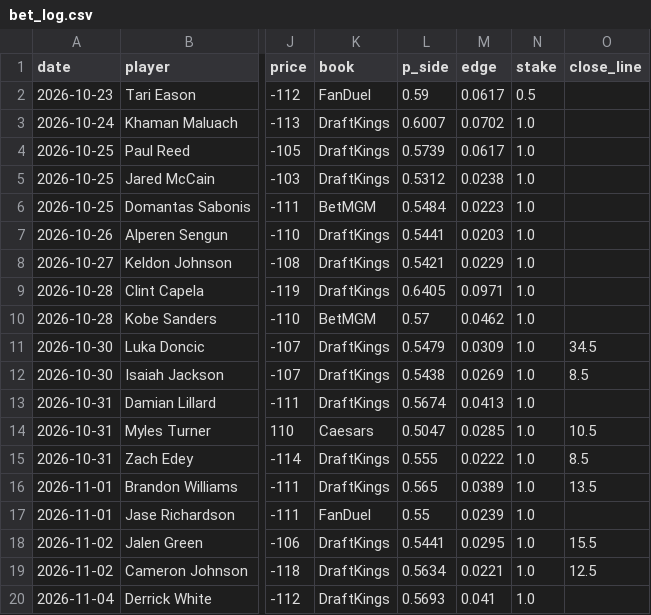
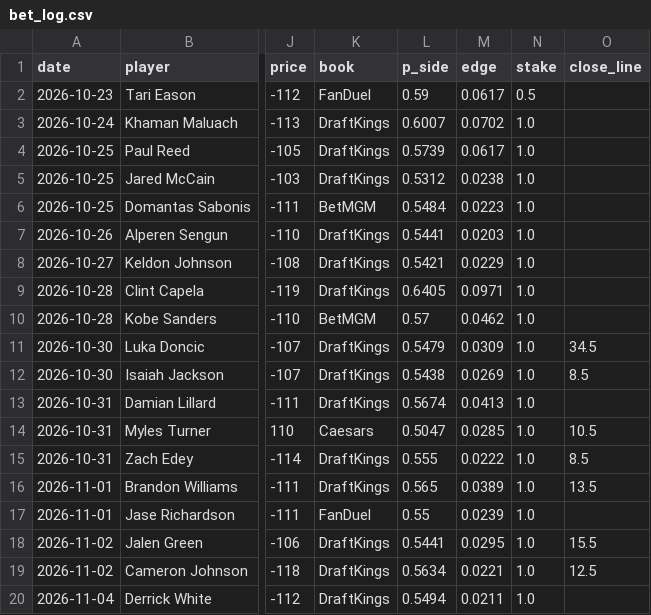
Before and after one commit to abeilke2002/belch-bets, a CSV file: odds_model/data/bet_log.csv, drawn as a sheet; only a part is shown, gaps mark what is left out; the diff names each change by its address in the sheet, - before the commit and + after, or states it on an @@ line.

```diff
--- a/odds_model/data/bet_log.csv
+++ b/odds_model/data/bet_log.csv
-L20 (p_side): 0.5693
+L20 (p_side): 0.5494
-M20 (edge): 0.041
+M20 (edge): 0.0211
```
Also changed, not shown: 4 other files.
